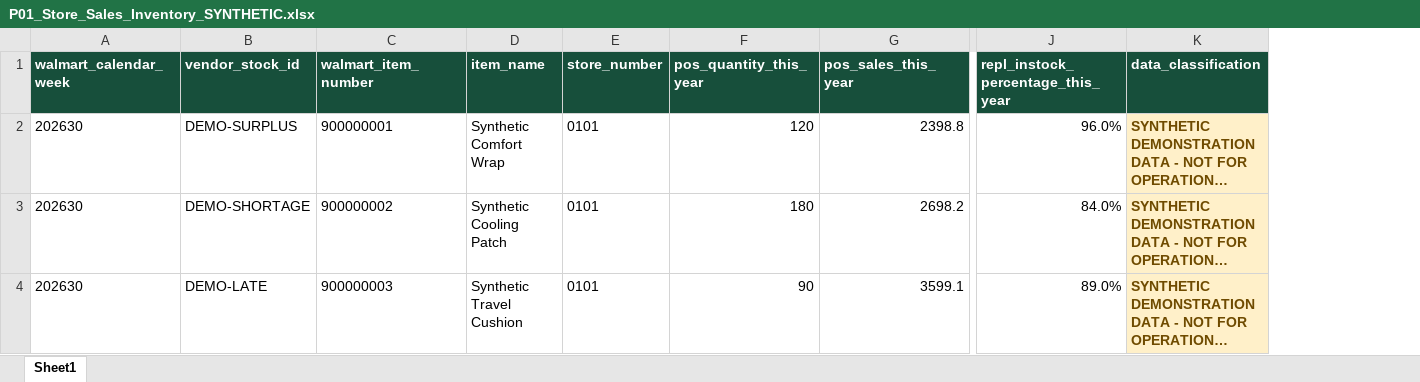
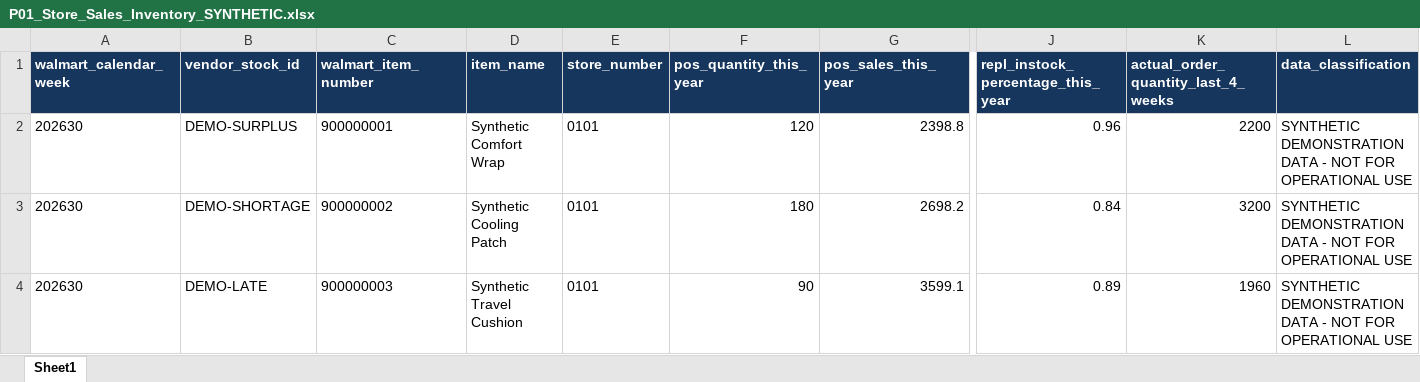
Before and after one commit to andrewleung/walmart_control_desk, an Excel workbook: demo_data/synthetic/P01_Store_Sales_Inventory_SYNTHETIC.xlsx, sheet Sheet1, drawn as a sheet; only a part is shown, gaps mark what is left out; long unchanged cells end in …; values as stored, in another font and other column widths than the file's, no borders; table styles not drawn; addresses are those after the commit; the diff covers the shown part only; the diff names each change by its address in the sheet, - before the commit and + after, or states it on an @@ line.

```diff
--- a/demo_data/synthetic/P01_Store_Sales_Inventory_SYNTHETIC.xlsx (sheet Sheet1)
+++ b/demo_data/synthetic/P01_Store_Sales_Inventory_SYNTHETIC.xlsx (sheet Sheet1)
+column K, rows 1-4: actual_order_quantity_last_4_weeks | 2200 | 3200 | 1960
-A1:J1 fill: #174F3B
+A1:J1 fill: #17365D
-L1 fill: #174F3B
+L1 fill: #17365D
-J2: 96.0%
+J2: 0.96
@@ L2:L4 fill: #FFF0C9 → none, bold: on → off, text colour: #6F4B00 → black @@
-J3: 84.0%
+J3: 0.84
-J4: 89.0%
+J4: 0.89
```
Also changed, not shown: cell formats elsewhere in this sheet, demo_data/synthetic/P03_eCommerce_Inventory_SYNTHETIC.xlsx, demo_data/synthetic/P05_Order_Forecast_SYNTHETIC.xlsx, 16 other files.
